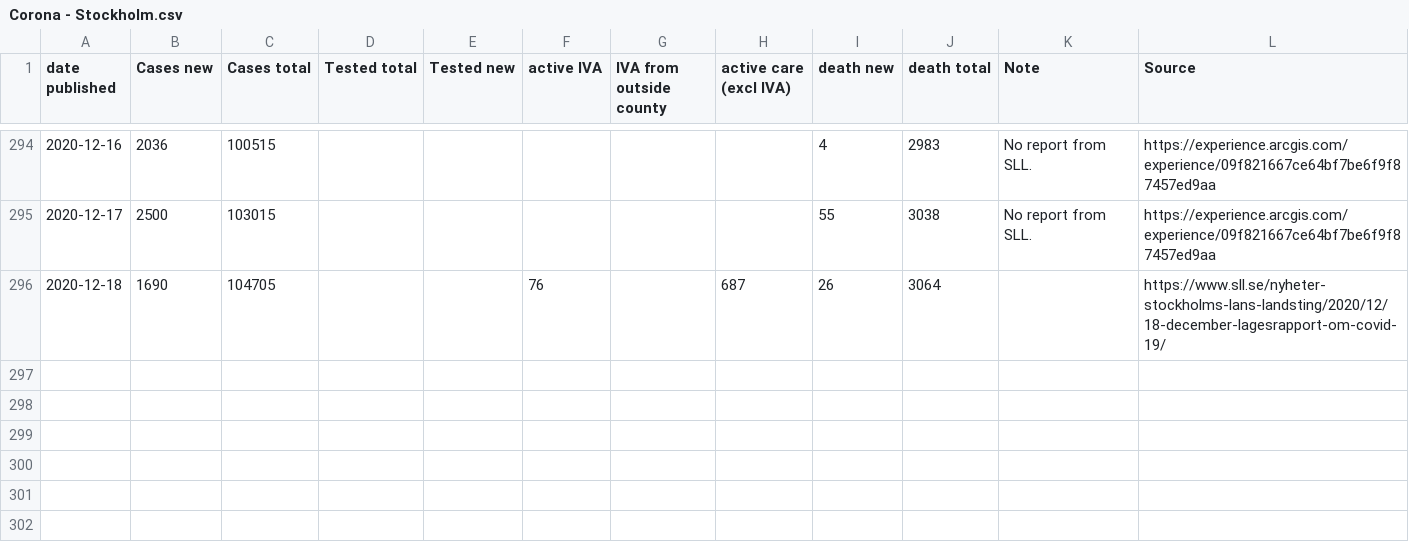
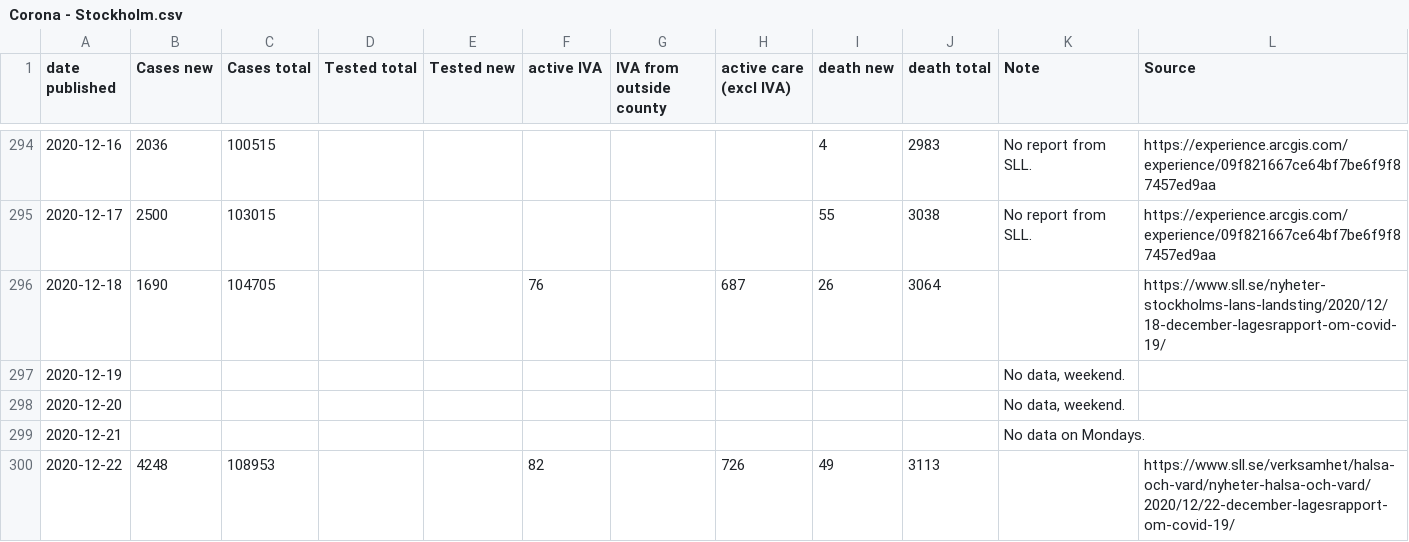
Before and after one commit to mrunesson/covid-19, a CSV file: Corona - Stockholm.csv, drawn as a sheet; only a part is shown, gaps mark what is left out; the diff names each change by its address in the sheet, - before the commit and + after, or states it on an @@ line.

Commit message:
Added 2020-12-22

```diff
--- a/Corona - Stockholm.csv
+++ b/Corona - Stockholm.csv
+row 297: 2020-12-19 |  |  |  |  |  |  |  |  |  | No data, weekend.
+row 298: 2020-12-20 |  |  |  |  |  |  |  |  |  | No data, weekend.
+row 299: 2020-12-21 |  |  |  |  |  |  |  |  |  | No data on Mondays.
+row 300: 2020-12-22 | 4248 | 108953 |  |  | 82 |  | 726 | 49 | 3113 |  | https://www.sll.se/verksamhet/halsa-och-vard/nyheter-halsa-och-vard/2020/12/22-december-lagesrapport-om-covid-19/
```
